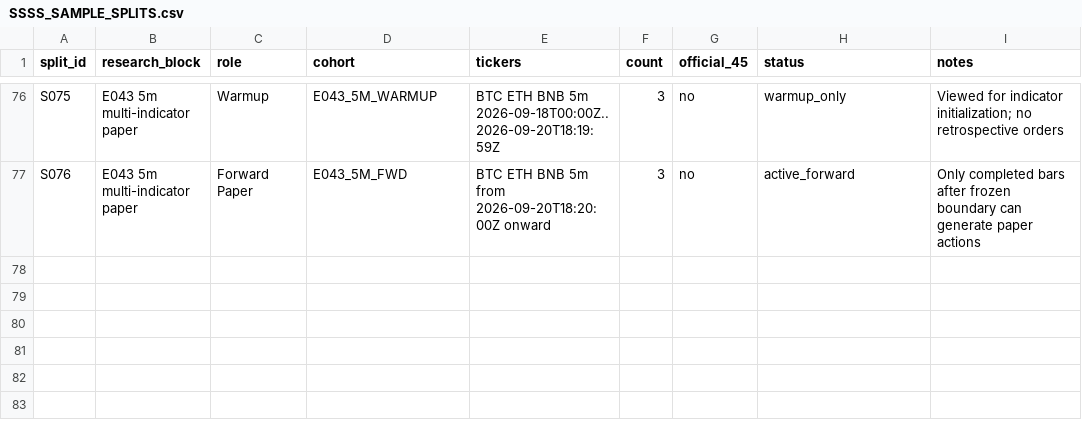
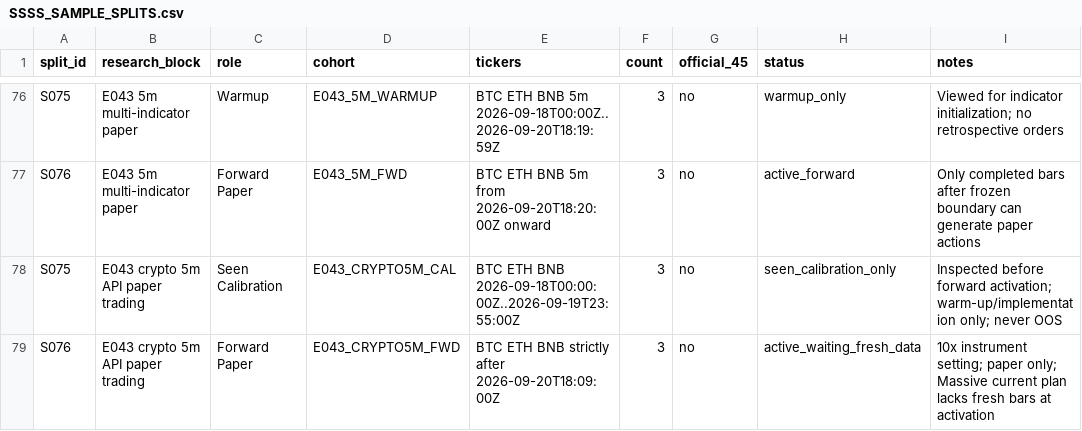
Before and after one commit to kuashan/siftalpha-research, a CSV file: research/ssss/SSSS_SAMPLE_SPLITS.csv, drawn as a sheet; only a part is shown, gaps mark what is left out.

Commit message:
research: register E043 forward paper split

```diff
--- a/research/ssss/SSSS_SAMPLE_SPLITS.csv
+++ b/research/ssss/SSSS_SAMPLE_SPLITS.csv
@@ -77 +77,3 @@ S075,E043 5m multi-indicator paper,Warmup,E043_5M_WARMUP,"BTC ETH BNB 5m 2026-09
 S076,E043 5m multi-indicator paper,Forward Paper,E043_5M_FWD,"BTC ETH BNB 5m from 2026-09-20T18:20:00Z onward",3,no,active_forward,"Only completed bars after frozen boundary can generate paper actions"
+S075,E043 crypto 5m API paper trading,Seen Calibration,E043_CRYPTO5M_CAL,"BTC ETH BNB 2026-09-18T00:00:00Z..2026-09-19T23:55:00Z",3,no,seen_calibration_only,"Inspected before forward activation; warm-up/implementation only; never OOS"
+S076,E043 crypto 5m API paper trading,Forward Paper,E043_CRYPTO5M_FWD,"BTC ETH BNB strictly after 2026-09-20T18:09:00Z",3,no,active_waiting_fresh_data,"10x instrument setting; paper only; Massive current plan lacks fresh bars at activation"
```
